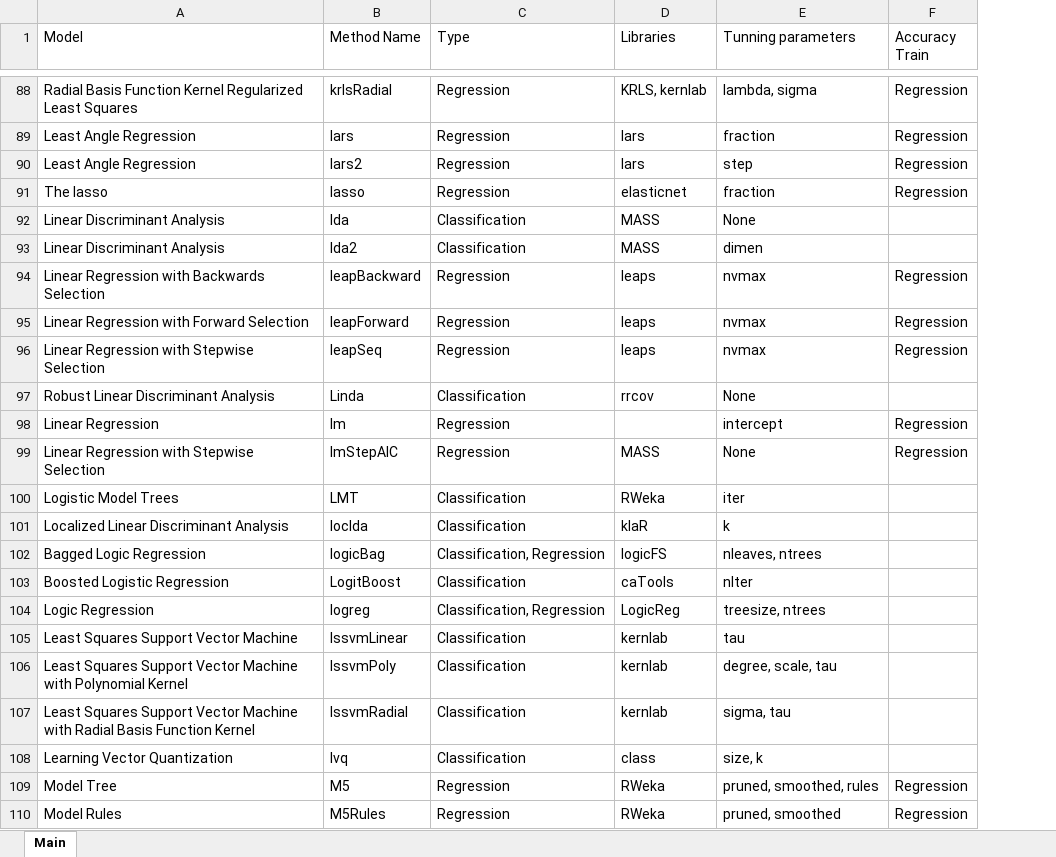
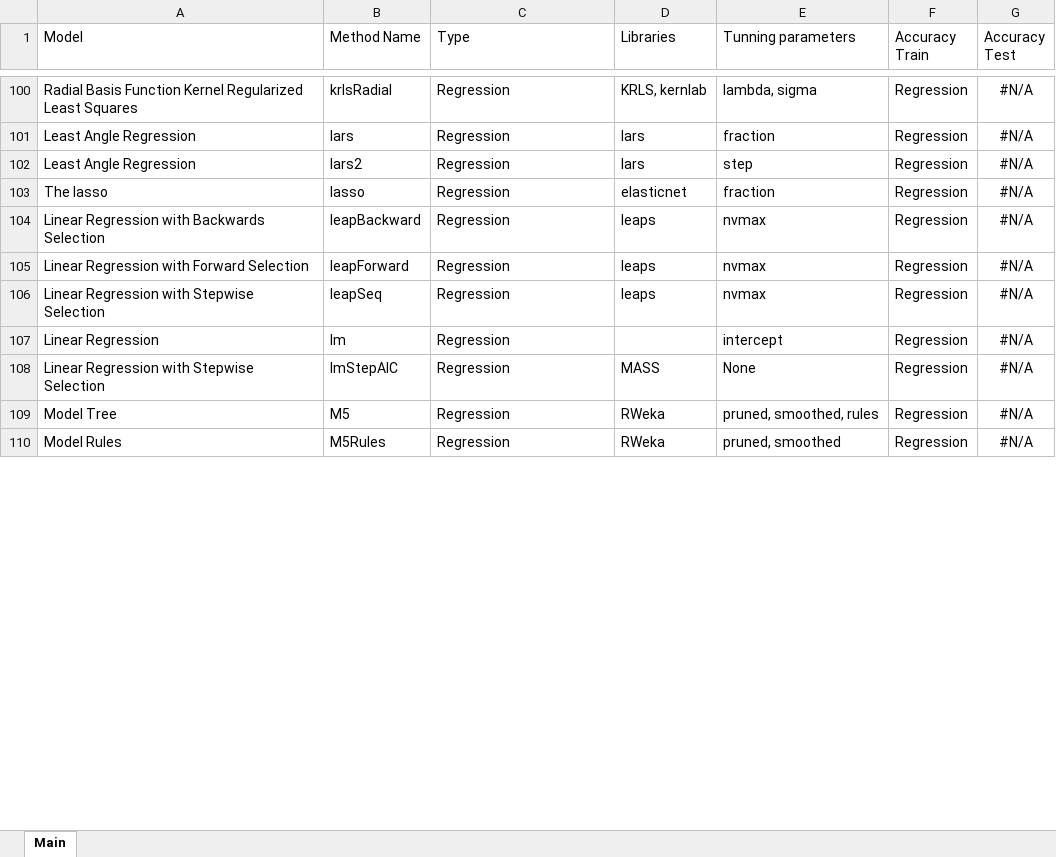
Before and after one commit to bemayer/DigitRecognizer, an Excel workbook: Caret/Best/List.xlsx, sheet Main, drawn as a sheet; only a part is shown, gaps mark what is left out; values as stored, in another font and other column widths than the file's, no borders; removed rows and columns are numbered as before the commit, all else as after; the diff covers the shown part only; the diff names each change by its address in the sheet, - before the commit and + after, or states it on an @@ line.

Commit message:
add: Finished training caret models

```diff
--- a/Caret/Best/List.xlsx (sheet Main)
+++ b/Caret/Best/List.xlsx (sheet Main)
@@ column G (Accuracy Test) unhidden, rows 100-110: all #N/A @@
-row 92: Linear Discriminant Analysis | lda | Classification | MASS | None
-row 93: Linear Discriminant Analysis | lda2 | Classification | MASS | dimen
-row 97: Robust Linear Discriminant Analysis | Linda | Classification | rrcov | None
-row 100: Logistic Model Trees | LMT | Classification | RWeka | iter
-row 101: Localized Linear Discriminant Analysis | loclda | Classification | klaR | k
-row 102: Bagged Logic Regression | logicBag | Classification, Regression | logicFS | nleaves, ntrees
-row 103: Boosted Logistic Regression | LogitBoost | Classification | caTools | nIter
-row 104: Logic Regression | logreg | Classification, Regression | LogicReg | treesize, ntrees
-row 105: Least Squares Support Vector Machine | lssvmLinear | Classification | kernlab | tau
-row 106: Least Squares Support Vector Machine with Polynomial Kernel | lssvmPoly | Classification | kernlab | degree, scale, tau
-row 107: Least Squares Support Vector Machine with Radial Basis Function Kernel | lssvmRadial | Classification | kernlab | sigma, tau
-row 108: Learning Vector Quantization | lvq | Classification | class | size, k
```
Also changed, not shown: 130 added rows, 118 removed rows, 50 moved rows and 6 edited cells elsewhere in this sheet.
